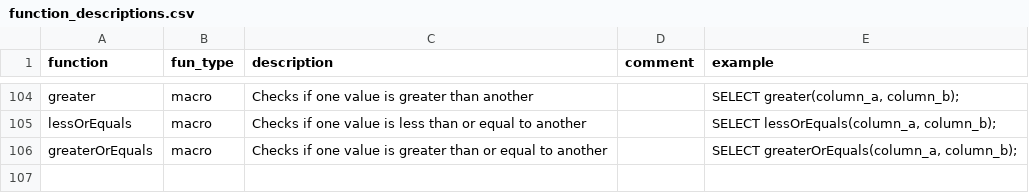
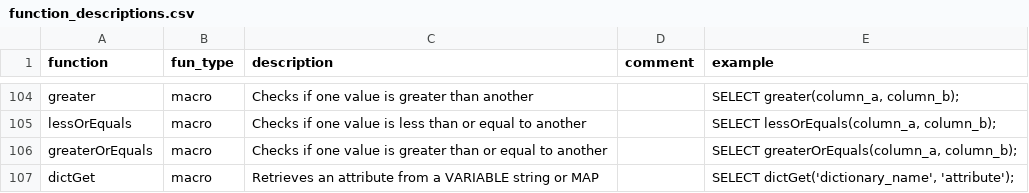
Before and after one commit to duckdb/community-extensions, a CSV file: extensions/chsql/docs/function_descriptions.csv, drawn as a sheet; only a part is shown, gaps mark what is left out; the diff names each change by its address in the sheet, - before the commit and + after, or states it on an @@ line.

Commit message:
Update function_descriptions.csv

```diff
--- a/extensions/chsql/docs/function_descriptions.csv
+++ b/extensions/chsql/docs/function_descriptions.csv
+row 107: dictGet | macro | Retrieves an attribute from a VARIABLE string or MAP |  | SELECT dictGet('dictionary_name', 'attribute');
```
